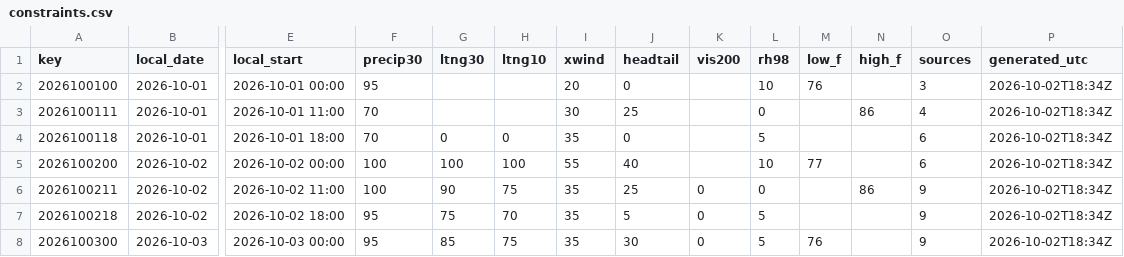
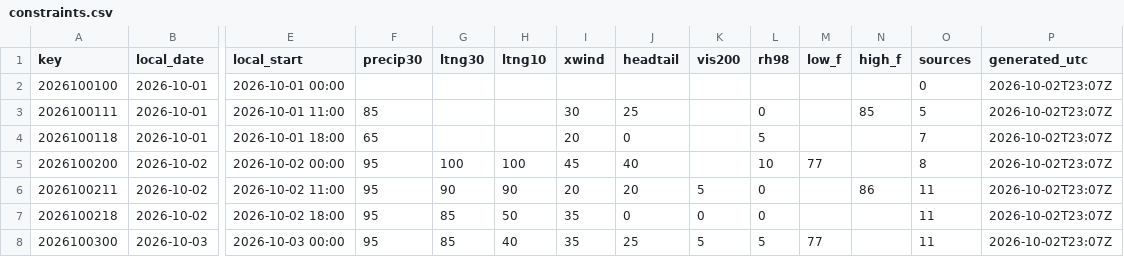
Before and after one commit to cyclonecizek/SLFWeather, a CSV file: docs/data/constraints.csv, drawn as a sheet; only a part is shown, gaps mark what is left out; the diff covers the shown part only; the diff names each change by its address in the sheet, - before the commit and + after, or states it on an @@ line.

```diff
--- a/docs/data/constraints.csv
+++ b/docs/data/constraints.csv
-F2 (precip30): 95
+F2 (precip30): (empty)
-I2 (xwind): 20
+I2 (xwind): (empty)
-J2 (headtail): 0
+J2 (headtail): (empty)
-L2 (rh98): 10
+L2 (rh98): (empty)
-M2 (low_f): 76
+M2 (low_f): (empty)
-O2 (sources): 3
+O2 (sources): 0
-P2:P8 (generated_utc): 2026-10-02T18:34Z
+P2:P8 (generated_utc): 2026-10-02T23:07Z
-F3 (precip30): 70
+F3 (precip30): 85
-N3 (high_f): 86
+N3 (high_f): 85
-O3 (sources): 4
+O3 (sources): 5
-F4 (precip30): 70
+F4 (precip30): 65
-G4 (ltng30): 0
+G4 (ltng30): (empty)
-H4 (ltng10): 0
+H4 (ltng10): (empty)
-I4 (xwind): 35
+I4 (xwind): 20
-O4 (sources): 6
+O4 (sources): 7
-F5:F6 (precip30): 100
+F5:F6 (precip30): 95
-I5 (xwind): 55
+I5 (xwind): 45
-O5 (sources): 6
+O5 (sources): 8
-H6 (ltng10): 75
+H6 (ltng10): 90
-I6 (xwind): 35
+I6 (xwind): 20
-J6 (headtail): 25
+J6 (headtail): 20
-K6 (vis200): 0
+K6 (vis200): 5
-O6:O8 (sources): 9
+O6:O8 (sources): 11
-G7 (ltng30): 75
+G7 (ltng30): 85
-H7 (ltng10): 70
+H7 (ltng10): 50
-J7 (headtail): 5
+J7 (headtail): 0
-L7 (rh98): 5
+L7 (rh98): 0
-H8 (ltng10): 75
+H8 (ltng10): 40
-J8 (headtail): 30
+J8 (headtail): 25
-K8 (vis200): 0
+K8 (vis200): 5
-M8 (low_f): 76
+M8 (low_f): 77
```
Also changed, not shown: 125 edited cells elsewhere in this file, docs/data/KTTS_ENS_wind.csv, docs/data/KTTS_NBM_wind.csv, 9 other files.
